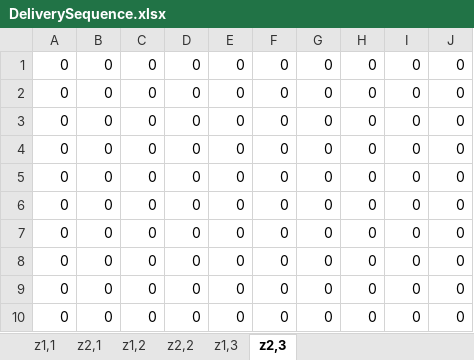
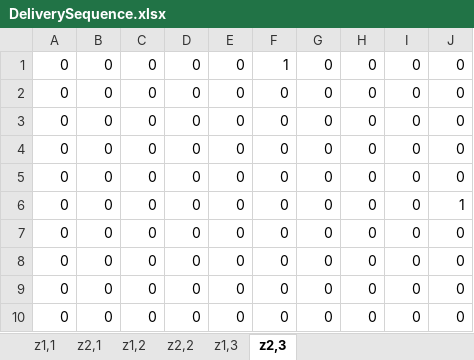
Before and after one commit to shandilya1998/OResearch, an Excel workbook: assets/generated/model3/DeliverySequence.xlsx, sheet z2,3, drawn as a sheet; values as stored, in another font and other column widths than the file's, no borders; removed rows and columns are numbered as before the commit, all else as after; the diff names each change by its address in the sheet, - before the commit and + after, or states it on an @@ line.

```diff
--- a/assets/generated/model3/DeliverySequence.xlsx (sheet z2,3)
+++ b/assets/generated/model3/DeliverySequence.xlsx (sheet z2,3)
+row 1: 0 | 0 | 0 | 0 | 0 | 1 | 0 | 0 | 0 | 0
-J6: 0
+J6: 1
-row 6: 0 | 0 | 0 | 0 | 0 | 0 | 0 | 0 | 0 | 0
```
Also changed, not shown: assets/generated/model3/ArrivalAtCustomerTime.xlsx, assets/generated/model3/CustomerVehicleTripMap.xlsx, 14 other files.
